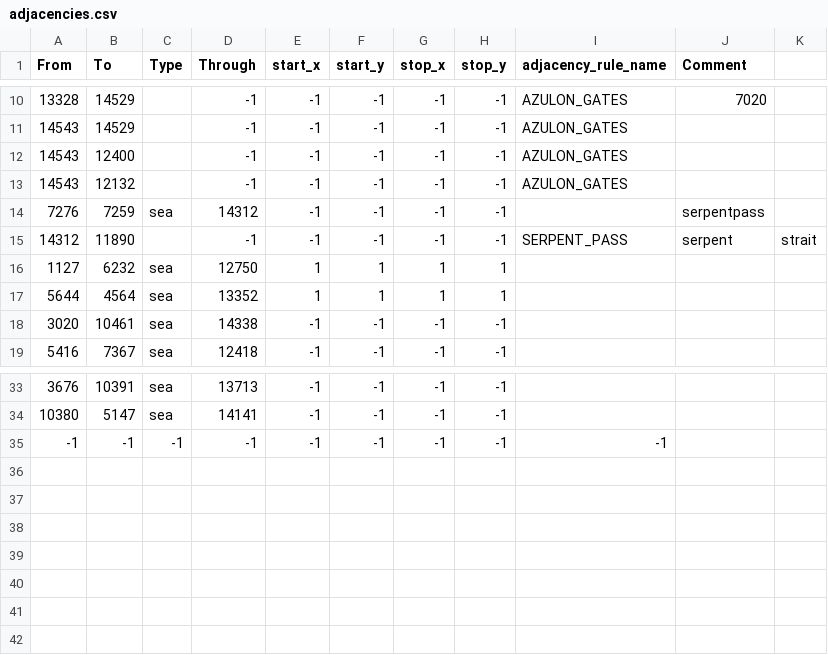
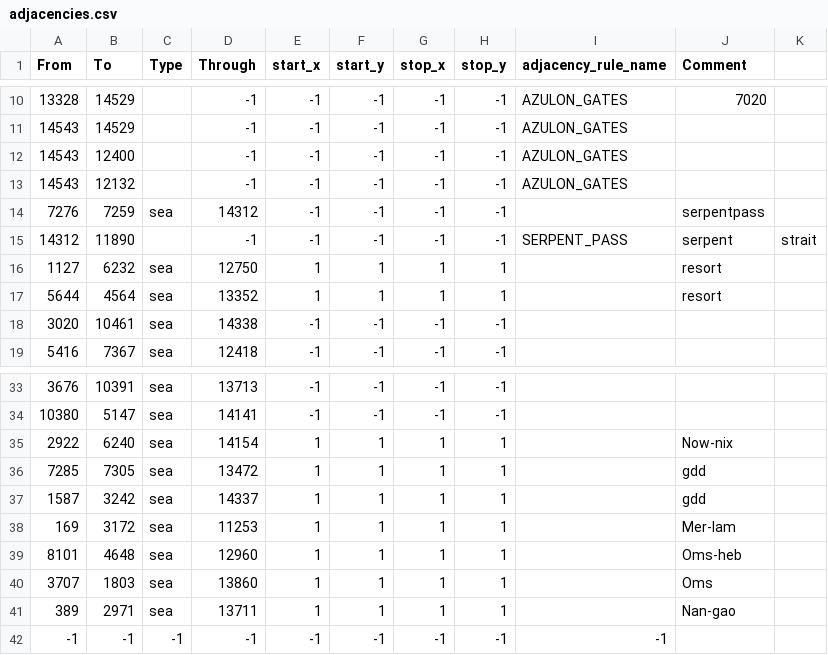
Before and after one commit to creisimoserfacker/avatar, a CSV file: map/adjacencies.csv, drawn as a sheet; only a part is shown, gaps mark what is left out.

```diff
--- a/map/adjacencies.csv
+++ b/map/adjacencies.csv
@@ -15,4 +15,4 @@ From;To;Type;Through;start_x;start_y;stop_x;stop_y;adjacency_rule_name;Comment;
 14312;11890;;-1;-1;-1;-1;-1;SERPENT_PASS;serpent;strait
-1127;6232;sea;12750;1;1;1;1;;;
-5644;4564;sea;13352;1;1;1;1;;;
+1127;6232;sea;12750;1;1;1;1;;resort;
+5644;4564;sea;13352;1;1;1;1;;resort;
 3020;10461;sea;14338;-1;-1;-1;-1;;;
@@ -34,2 +34,9 @@ From;To;Type;Through;start_x;start_y;stop_x;stop_y;adjacency_rule_name;Comment;
 10380;5147;sea;14141;-1;-1;-1;-1;;;
+2922;6240;sea;14154;1;1;1;1;;Now-nix;
+7285;7305;sea;13472;1;1;1;1;;gdd;
+1587;3242;sea;14337;1;1;1;1;;gdd;
+169;3172;sea;11253;1;1;1;1;;Mer-lam;
+8101;4648;sea;12960;1;1;1;1;;Oms-heb;
+3707;1803;sea;13860;1;1;1;1;;Oms;
+389;2971;sea;13711;1;1;1;1;;Nan-gao;
 -1;-1;-1;-1;-1;-1;-1;-1;-1;;
```
Also changed, not shown: 36 other files.
